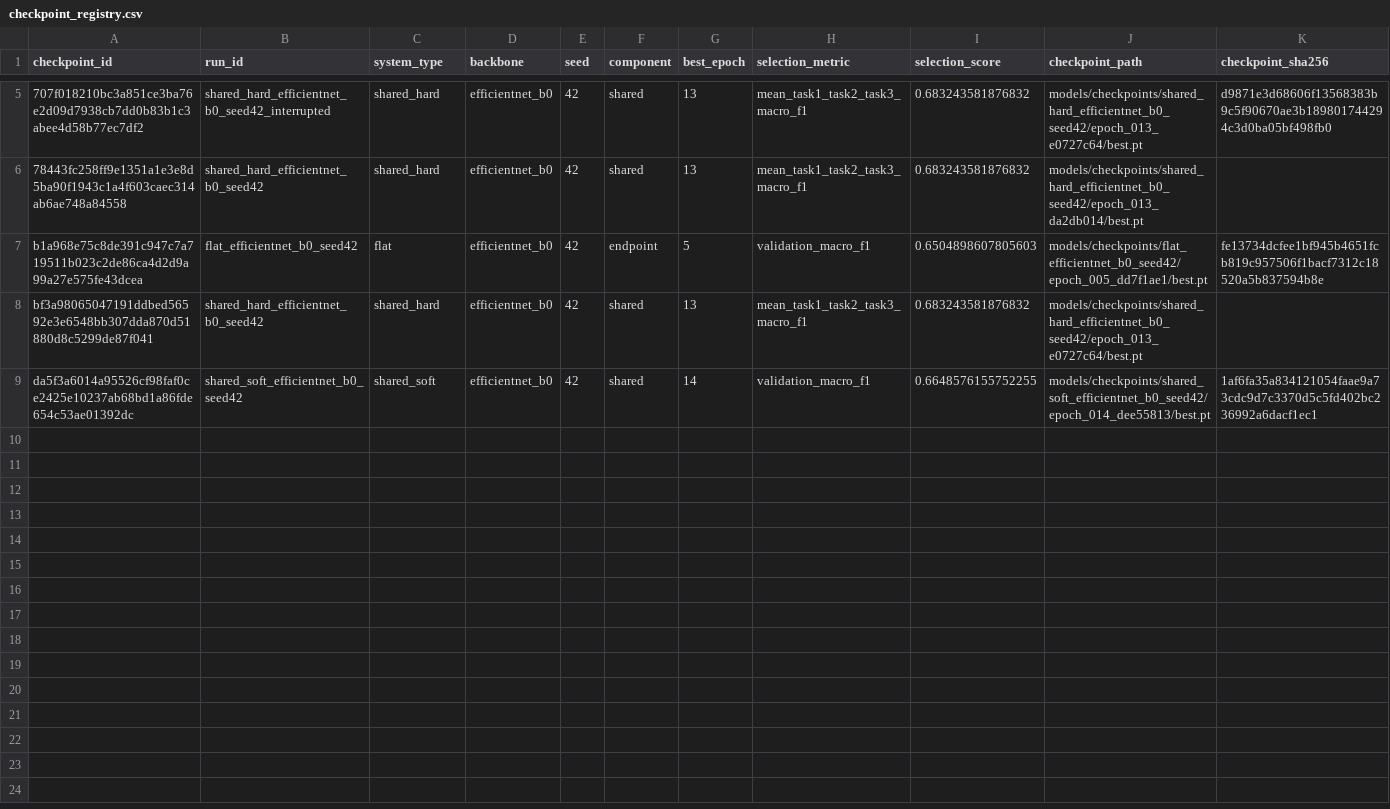
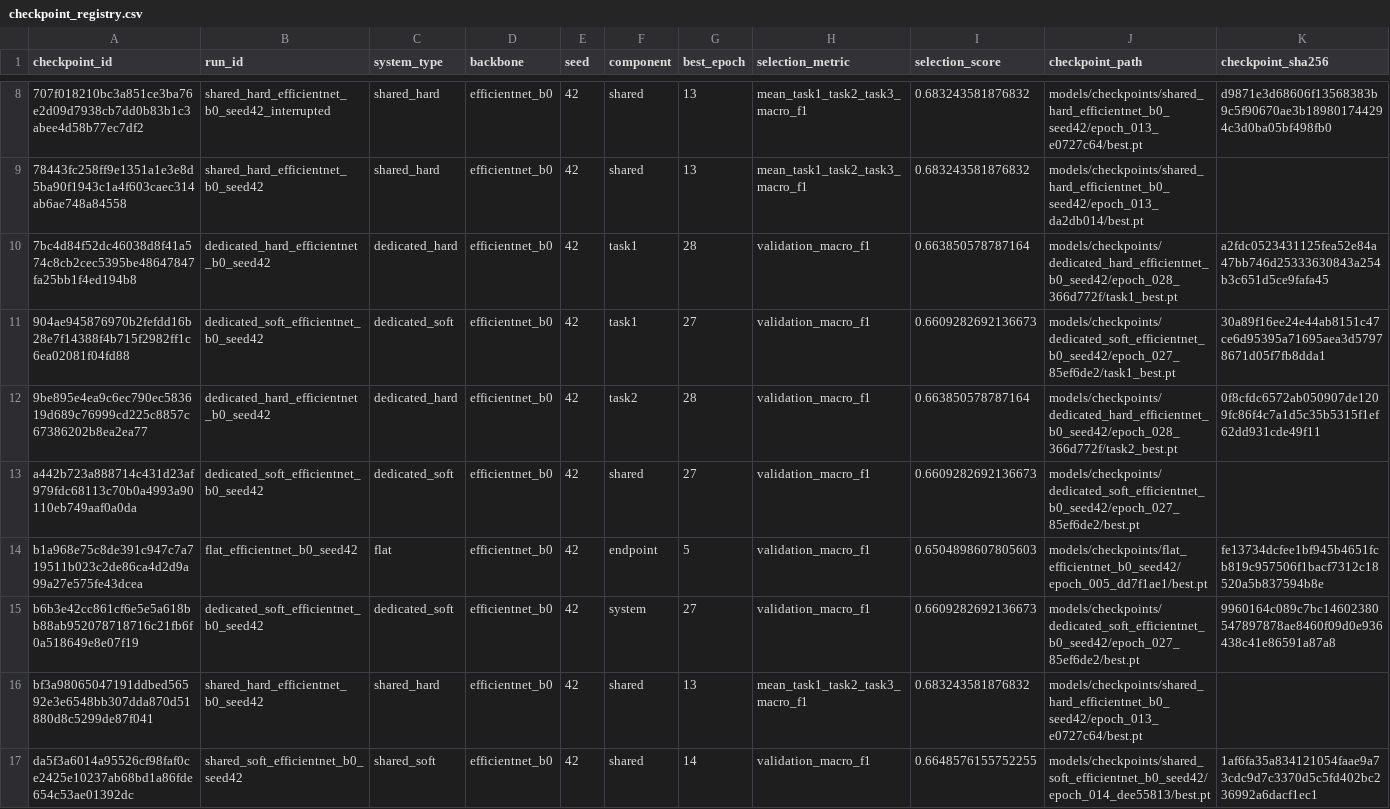
Before and after one commit to kugelblitz84/Research-paper-continuation, a CSV file: experiments/checkpoint_registry.csv, drawn as a sheet; only a part is shown, gaps mark what is left out; rows hold the shown columns only; the diff covers the shown part only; the diff names each change by its address in the sheet, - before the commit and + after, or states it on an @@ line.

Commit message:
Record complete EfficientNet-B0 five-system results

```diff
--- a/experiments/checkpoint_registry.csv
+++ b/experiments/checkpoint_registry.csv
+row 10: 7bc4d84f52dc46038d8f41a574c8cb2cec5395be48647847fa25bb1f4ed194b8 | dedicated_hard_efficientnet_b0_seed42 | dedicated_hard | efficientnet_b0 | 42 | task1 | 28 | validation_macro_f1 | 0.663850578787164 | models/checkpoints/dedicated_hard_efficientnet_b0_seed42/epoch_028_366d772f/task1_best.pt | a2fdc0523431125fea52e84a47bb746d25333630843a254b3c651d5ce9fafa45
+row 11: 904ae945876970b2fefdd16b28e7f14388f4b715f2982ff1c6ea02081f04fd88 | dedicated_soft_efficientnet_b0_seed42 | dedicated_soft | efficientnet_b0 | 42 | task1 | 27 | validation_macro_f1 | 0.6609282692136673 | models/checkpoints/dedicated_soft_efficientnet_b0_seed42/epoch_027_85ef6de2/task1_best.pt | 30a89f16ee24e44ab8151c47ce6d95395a71695aea3d57978671d05f7fb8dda1
+row 12: 9be895e4ea9c6ec790ec583619d689c76999cd225c8857c67386202b8ea2ea77 | dedicated_hard_efficientnet_b0_seed42 | dedicated_hard | efficientnet_b0 | 42 | task2 | 28 | validation_macro_f1 | 0.663850578787164 | models/checkpoints/dedicated_hard_efficientnet_b0_seed42/epoch_028_366d772f/task2_best.pt | 0f8cfdc6572ab050907de1209fc86f4c7a1d5c35b5315f1ef62dd931cde49f11
+row 13: a442b723a888714c431d23af979fdc68113c70b0a4993a90110eb749aaf0a0da | dedicated_soft_efficientnet_b0_seed42 | dedicated_soft | efficientnet_b0 | 42 | shared | 27 | validation_macro_f1 | 0.6609282692136673 | models/checkpoints/dedicated_soft_efficientnet_b0_seed42/epoch_027_85ef6de2/best.pt
+row 15: b6b3e42cc861cf6e5e5a618bb88ab952078718716c21fb6f0a518649e8e07f19 | dedicated_soft_efficientnet_b0_seed42 | dedicated_soft | efficientnet_b0 | 42 | system | 27 | validation_macro_f1 | 0.6609282692136673 | models/checkpoints/dedicated_soft_efficientnet_b0_seed42/epoch_027_85ef6de2/best.pt | 9960164c089c7bc14602380547897878ae8460f09d0e936438c41e86591a87a8
```
Also changed, not shown: 3 added rows elsewhere in this file, experiments/experiment_registry.csv, results/block_a/status.csv, 28 other files.
